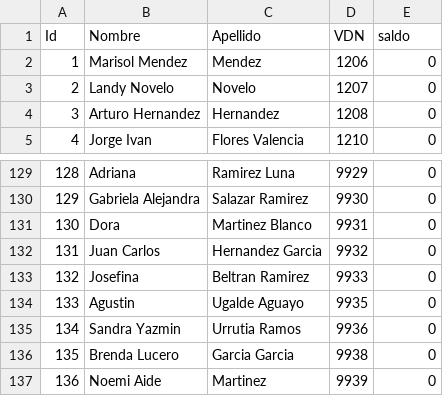
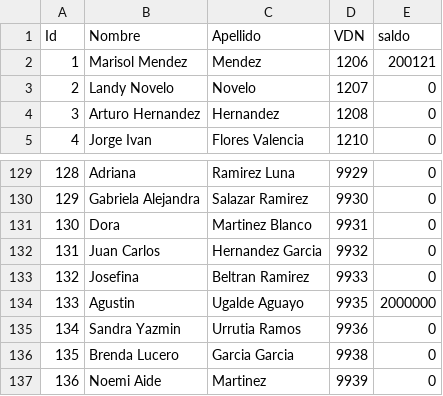
Before and after one commit to crisebrain/C3, a CSV file: Services/DataSetExtensiones_utf8.csv, drawn as a sheet; only a part is shown, gaps mark what is left out.

```diff
--- a/Services/DataSetExtensiones_utf8.csv
+++ b/Services/DataSetExtensiones_utf8.csv
@@ -1,3 +1,3 @@
 Id,Nombre,Apellido,VDN,saldo
-1,Marisol Mendez,Mendez,1206,0
+1,Marisol Mendez,Mendez,1206,200121
 2,Landy Novelo,Novelo,1207,0
@@ -133,3 +133,3 @@ Id,Nombre,Apellido,VDN,saldo
 132,Josefina ,Beltran Ramirez,9933,0
-133,Agustin ,Ugalde Aguayo,9935,0
+133,Agustin ,Ugalde Aguayo,9935,2000000
 134,Sandra Yazmin ,Urrutia Ramos,9936,0
```
Also changed, not shown: 2 other files.
